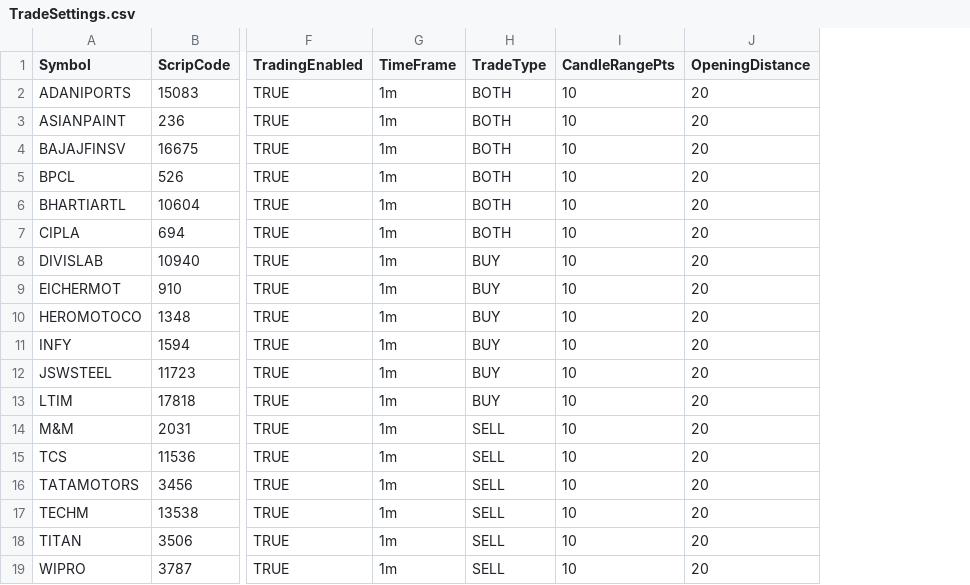
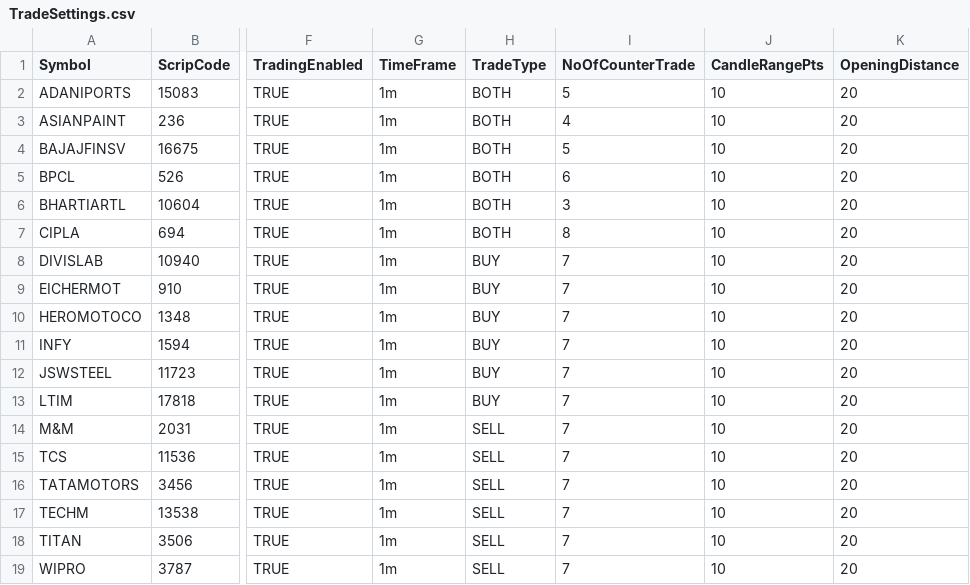
Before and after one commit to PulkitChadha125/BigBossCPR, a CSV file: TradeSettings.csv, drawn as a sheet; only a part is shown, gaps mark what is left out; the diff names each change by its address in the sheet, - before the commit and + after, or states it on an @@ line.

```diff
--- a/TradeSettings.csv
+++ b/TradeSettings.csv
+column I (NoOfCounterTrade), rows 2-19: 5 | 4 | 5 | 6 | 3 | 8 | 7 | 7 | 7 | 7 | 7 | 7 | 7 | 7 | 7 | 7 | 7 | 7
```
Also changed, not shown: 1 other file.
